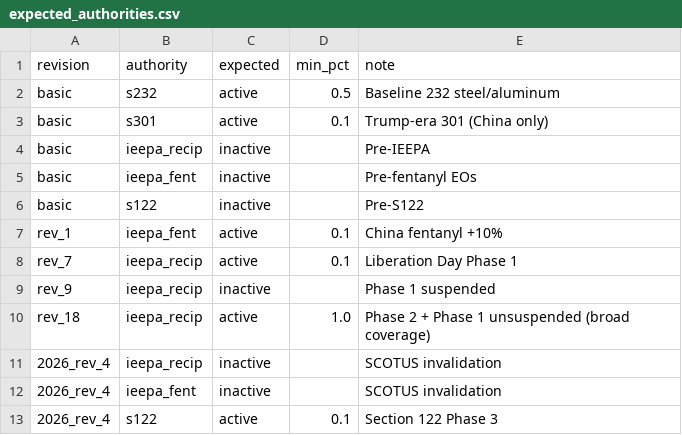
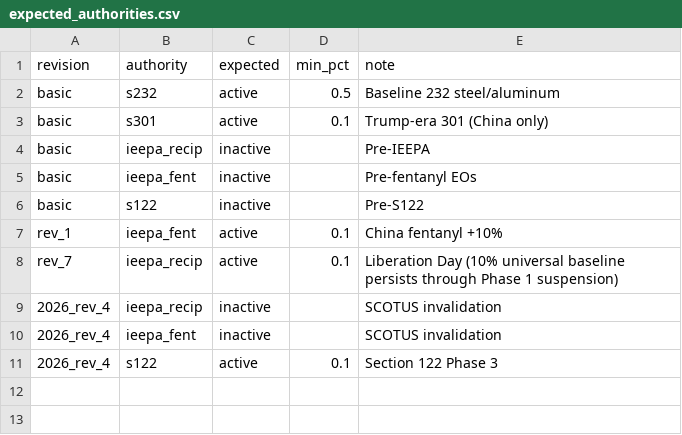
Before and after one commit to Budget-Lab-Yale/tariff-rate-tracker, a CSV file: config/expected_authorities.csv, drawn as a sheet.

```diff
--- a/config/expected_authorities.csv
+++ b/config/expected_authorities.csv
@@ -7,5 +7,3 @@ basic,s122,inactive,,Pre-S122
 rev_1,ieepa_fent,active,0.1,China fentanyl +10%
-rev_7,ieepa_recip,active,0.1,Liberation Day Phase 1
-rev_9,ieepa_recip,inactive,,Phase 1 suspended
-rev_18,ieepa_recip,active,1.0,Phase 2 + Phase 1 unsuspended (broad coverage)
+rev_7,ieepa_recip,active,0.1,Liberation Day (10% universal baseline persists through Phase 1 suspension)
 2026_rev_4,ieepa_recip,inactive,,SCOTUS invalidation
```
